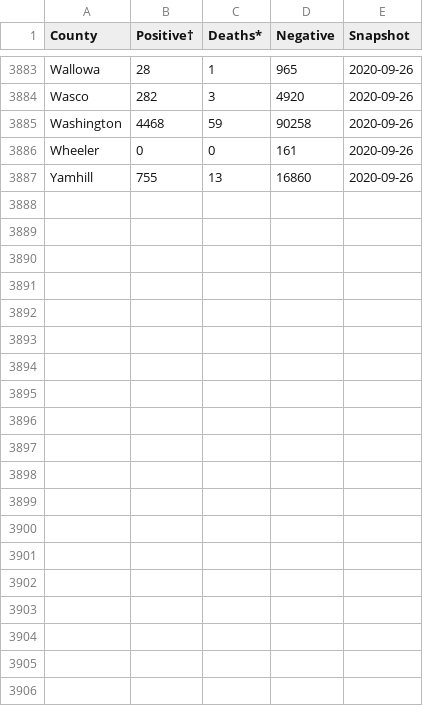
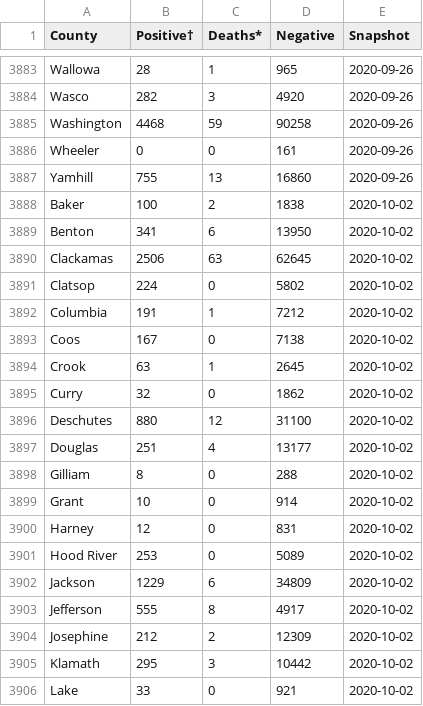
Before and after one commit to wpbSabi/oregon-covid-19, a CSV file: scripts_and_data/covid-19-data-daily - all.csv, drawn as a sheet; only a part is shown, gaps mark what is left out; the diff covers the shown part only.

Commit message:
10/2/2020 cumulative data

```diff
--- a/scripts_and_data/covid-19-data-daily - all.csv
+++ b/scripts_and_data/covid-19-data-daily - all.csv
@@ -3887 +3887,20 @@
 "Yamhill",755,13,16860,2020-09-26
+"Baker",100,2,1838,2020-10-02
+"Benton",341,6,13950,2020-10-02
+"Clackamas",2506,63,62645,2020-10-02
+"Clatsop",224,0,5802,2020-10-02
+"Columbia",191,1,7212,2020-10-02
+"Coos",167,0,7138,2020-10-02
+"Crook",63,1,2645,2020-10-02
+"Curry",32,0,1862,2020-10-02
+"Deschutes",880,12,31100,2020-10-02
+"Douglas",251,4,13177,2020-10-02
+"Gilliam",8,0,288,2020-10-02
+"Grant",10,0,914,2020-10-02
+"Harney",12,0,831,2020-10-02
+"Hood River",253,0,5089,2020-10-02
+"Jackson",1229,6,34809,2020-10-02
+"Jefferson",555,8,4917,2020-10-02
+"Josephine",212,2,12309,2020-10-02
+"Klamath",295,3,10442,2020-10-02
+"Lake",33,0,921,2020-10-02
```
Also changed, not shown: 17 added rows elsewhere in this file.
